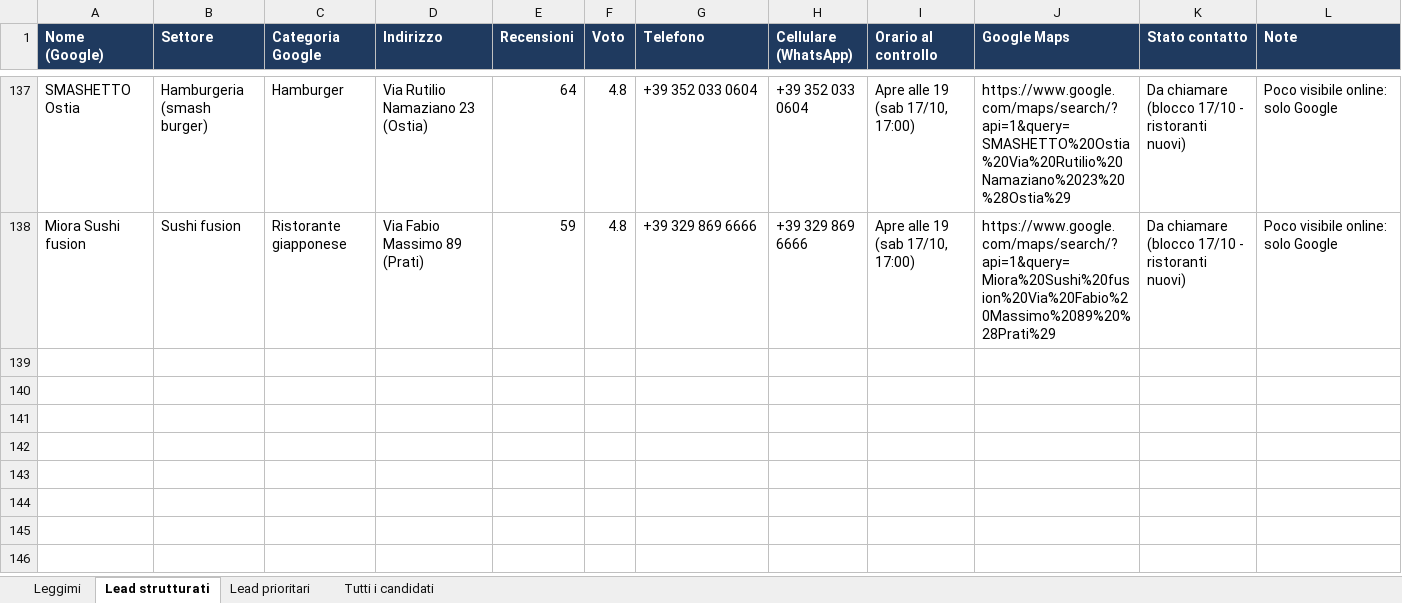
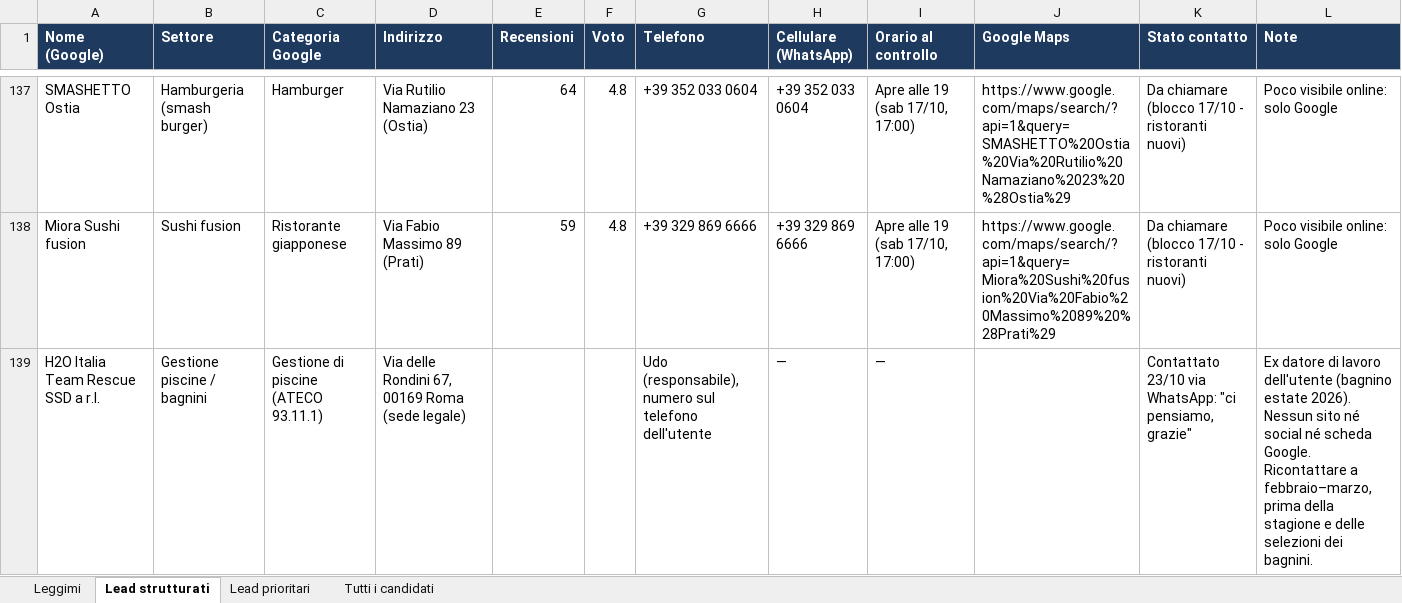
Before and after one commit to mattiaaquiri08-cloud/claude-mattia, an Excel workbook: lead/attivita-senza-sito-roma.xlsx, sheet Lead strutturati, drawn as a sheet; only a part is shown, gaps mark what is left out; values as stored, in another font and other column widths than the file's, no borders; the diff names each change by its address in the sheet, - before the commit and + after, or states it on an @@ line.

```diff
--- a/lead/attivita-senza-sito-roma.xlsx (sheet Lead strutturati)
+++ b/lead/attivita-senza-sito-roma.xlsx (sheet Lead strutturati)
+row 139: H2O Italia Team Rescue SSD a r.l. | Gestione piscine / bagnini | Gestione di piscine (ATECO 93.11.1) | Via delle Rondini 67, 00169 Roma (sede legale) |  |  | Udo (responsabile), numero sul telefono dell'utente | — | — |  | Contattato 23/10 via WhatsApp: "ci pensiamo, grazie" | Ex datore di lavoro dell'utente (bagnino estate 2026). Nessun sito né social né scheda Google. Ricontattare a febbraio–marzo, prima della stagione e delle selezioni dei bagnini.
```
